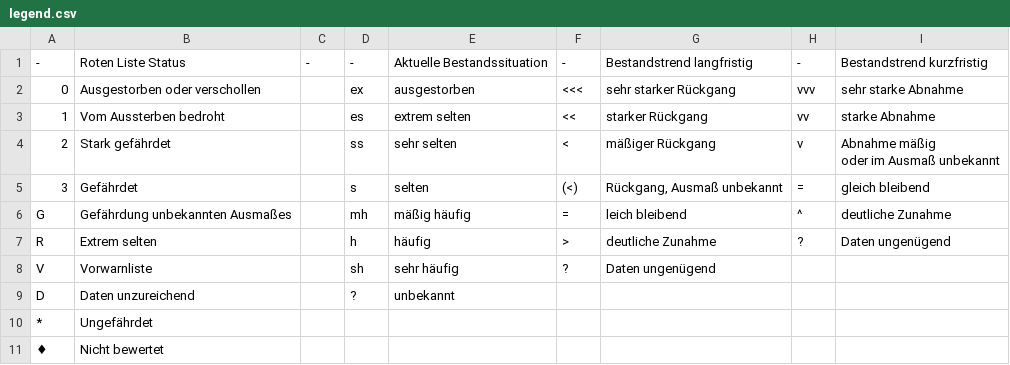
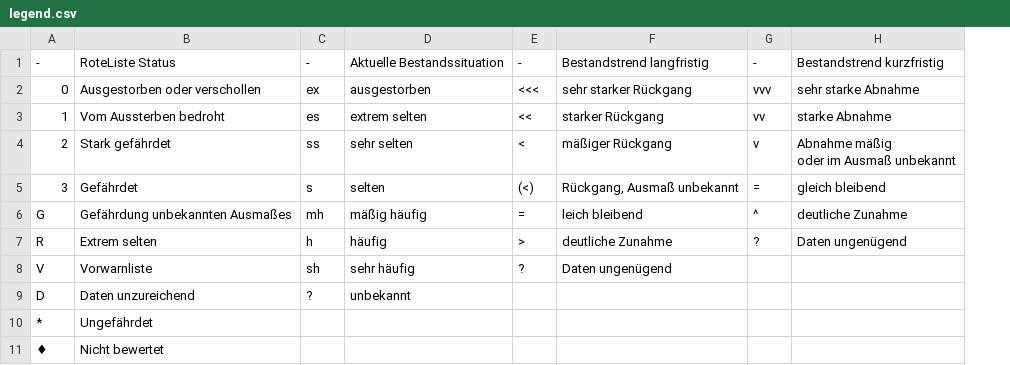
Before and after one commit to tobismt/fauna-docx-qgis-plugin, a CSV file: red_list_fauna_table/legend.csv, drawn as a sheet; the diff names each change by its address in the sheet, - before the commit and + after, or states it on an @@ line.

Commit message:
feat: style legend

```diff
--- a/red_list_fauna_table/legend.csv
+++ b/red_list_fauna_table/legend.csv
-column C, row 1: -
-B1: Roten Liste Status
+B1: RoteListe Status
```
Also changed, not shown: 1 other file.
